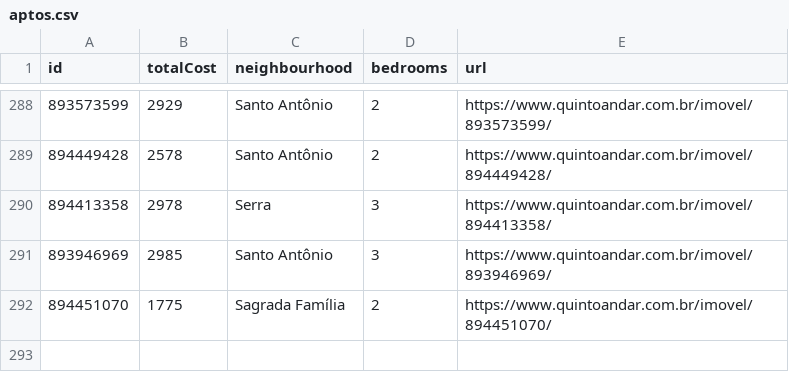
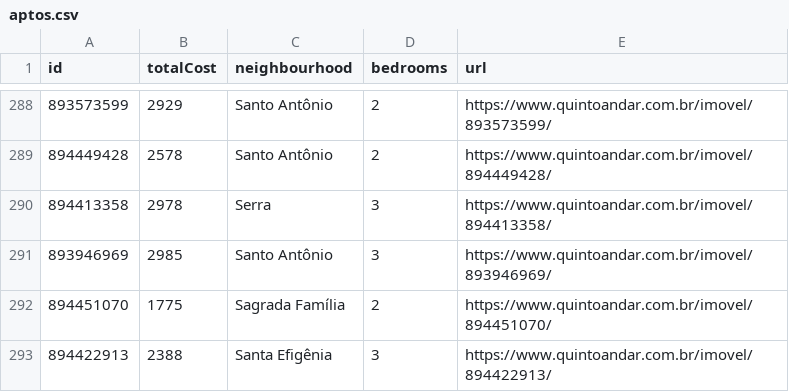
Before and after one commit to a-moreira/apto, a CSV file: data/aptos.csv, drawn as a sheet; only a part is shown, gaps mark what is left out.

```diff
--- a/data/aptos.csv
+++ b/data/aptos.csv
@@ -292 +292,2 @@ id,totalCost,neighbourhood,bedrooms,url
 894451070,1775,Sagrada Família,2,https://www.quintoandar.com.br/imovel/894451070/
+894422913,2388,Santa Efigênia,3,https://www.quintoandar.com.br/imovel/894422913/
```
